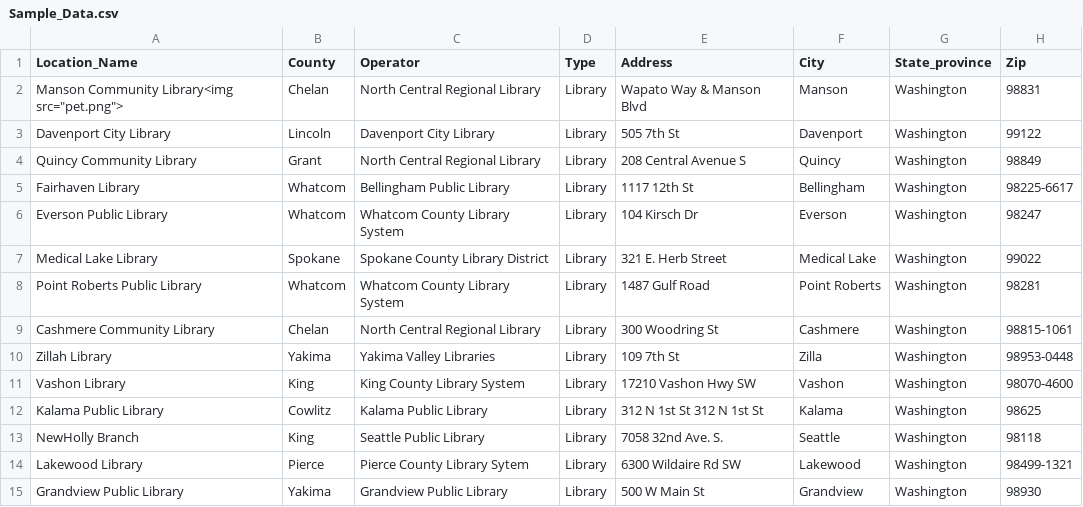
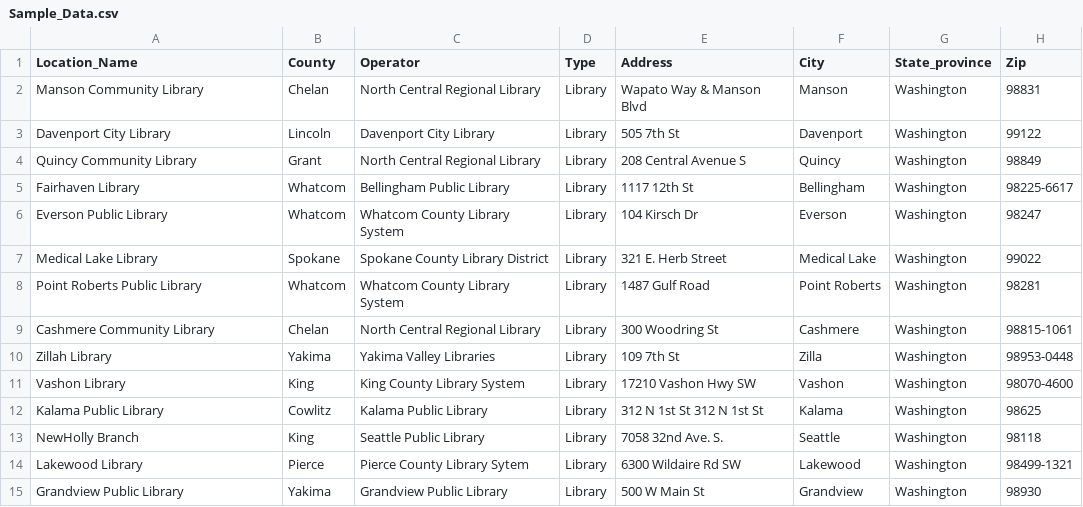
Before and after one commit to ssabba/cheyuk, a CSV file: Sample_Data.csv, drawn as a sheet; only a part is shown; the diff names each change by its address in the sheet, - before the commit and + after, or states it on an @@ line.

Commit message:
Update Sample_Data.csv

```diff
--- a/Sample_Data.csv
+++ b/Sample_Data.csv
-A2 (Location_Name): Manson Community Library<img src="pet.png">
+A2 (Location_Name): Manson Community Library
```
